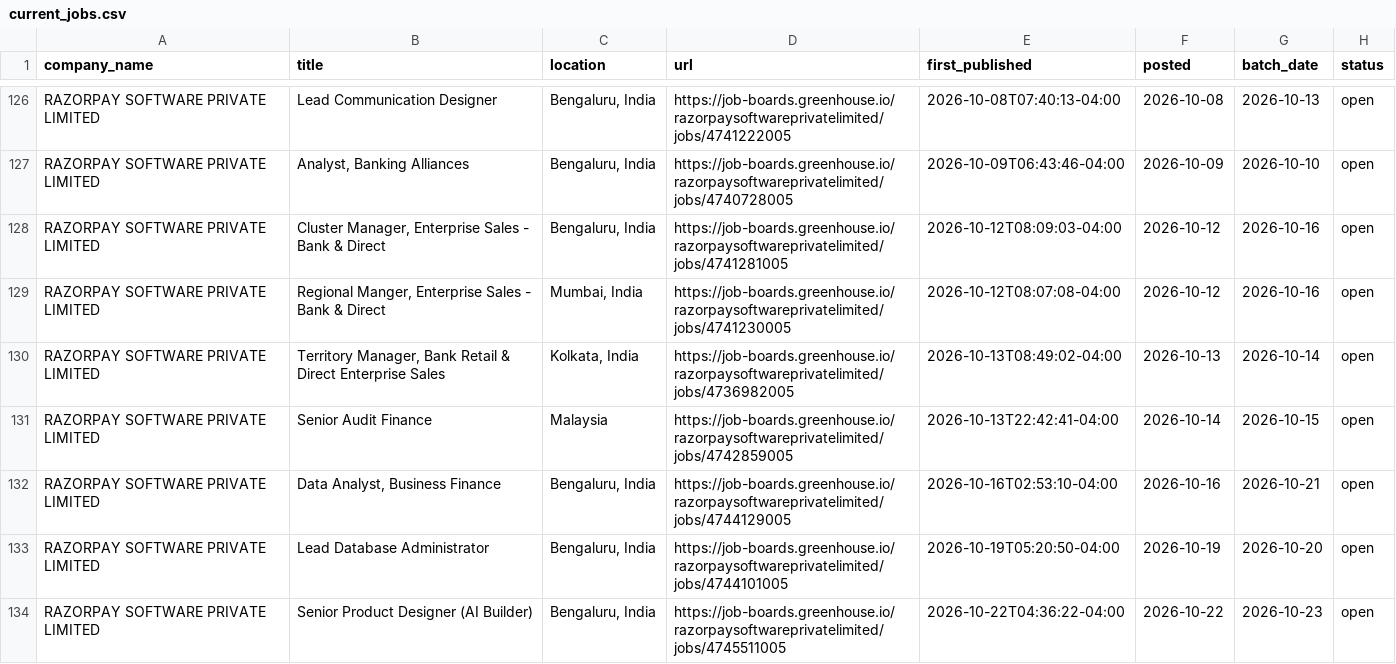
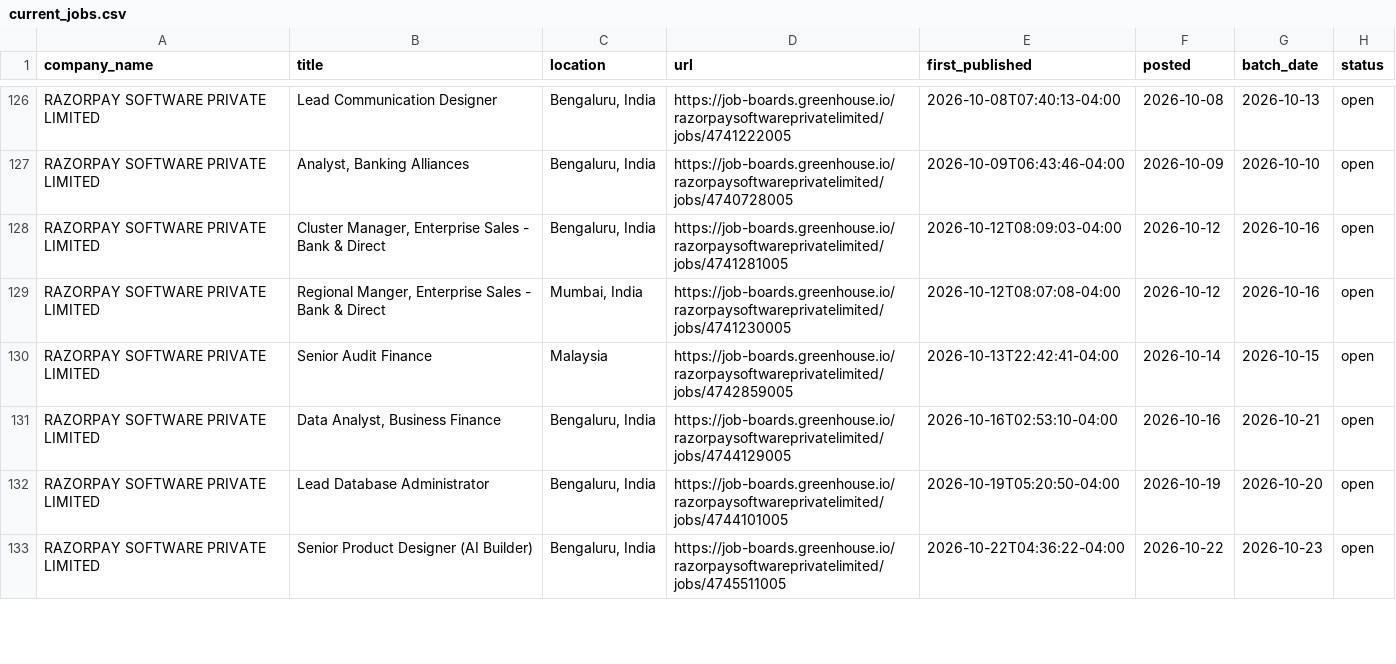
Before and after one commit to itsabhinavism/job-vault-datavault, a CSV file: export/current_jobs.csv, drawn as a sheet; only a part is shown, gaps mark what is left out; the diff covers the shown part only.

```diff
--- a/export/current_jobs.csv
+++ b/export/current_jobs.csv
@@ -129,3 +129,2 @@ RAZORPAY SOFTWARE PRIVATE LIMITED,"Cluster Manager, Enterprise Sales - Bank & Di
 RAZORPAY SOFTWARE PRIVATE LIMITED,"Regional Manger, Enterprise Sales - Bank & Direct","Mumbai, India",https://job-boards.greenhouse.io/razorpaysoftwareprivatelimited/jobs/4741230005,2026-10-12T08:07:08-04:00,2026-10-12,2026-10-16,open
-RAZORPAY SOFTWARE PRIVATE LIMITED,"Territory Manager, Bank Retail & Direct Enterprise Sales","Kolkata, India",https://job-boards.greenhouse.io/razorpaysoftwareprivatelimited/jobs/4736982005,2026-10-13T08:49:02-04:00,2026-10-13,2026-10-14,open
 RAZORPAY SOFTWARE PRIVATE LIMITED,Senior Audit Finance,Malaysia,https://job-boards.greenhouse.io/razorpaysoftwareprivatelimited/jobs/4742859005,2026-10-13T22:42:41-04:00,2026-10-14,2026-10-15,open
```
Also changed, not shown: 4 added rows, 3 removed rows and 7 edited cells elsewhere in this file, export/changes.csv, export/job_history.csv, 2 other files.
